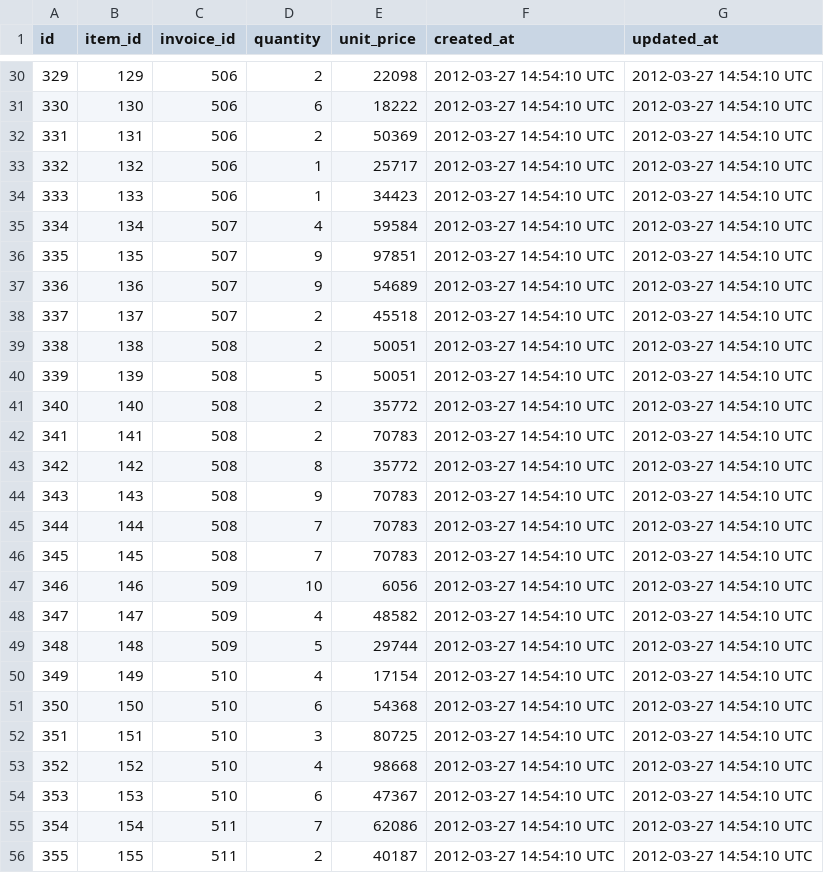
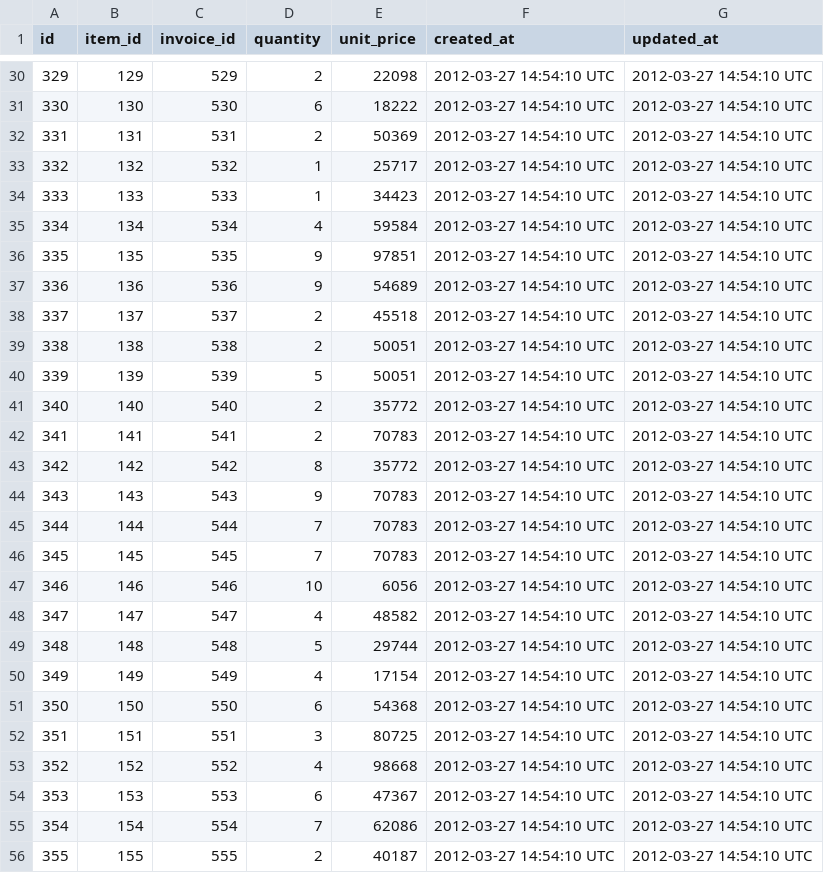
Before and after one commit to pollockcl/black_thursday, a CSV file: data/invoice_items.csv, drawn as a sheet; only a part is shown, gaps mark what is left out; the diff covers the shown part only.

```diff
--- a/data/invoice_items.csv
+++ b/data/invoice_items.csv
@@ -30,27 +30,27 @@ id,item_id,invoice_id,quantity,unit_price,created_at,updated_at
-329,129,506,2,22098,2012-03-27 14:54:10 UTC,2012-03-27 14:54:10 UTC
-330,130,506,6,18222,2012-03-27 14:54:10 UTC,2012-03-27 14:54:10 UTC
-331,131,506,2,50369,2012-03-27 14:54:10 UTC,2012-03-27 14:54:10 UTC
-332,132,506,1,25717,2012-03-27 14:54:10 UTC,2012-03-27 14:54:10 UTC
-333,133,506,1,34423,2012-03-27 14:54:10 UTC,2012-03-27 14:54:10 UTC
-334,134,507,4,59584,2012-03-27 14:54:10 UTC,2012-03-27 14:54:10 UTC
-335,135,507,9,97851,2012-03-27 14:54:10 UTC,2012-03-27 14:54:10 UTC
-336,136,507,9,54689,2012-03-27 14:54:10 UTC,2012-03-27 14:54:10 UTC
-337,137,507,2,45518,2012-03-27 14:54:10 UTC,2012-03-27 14:54:10 UTC
-338,138,508,2,50051,2012-03-27 14:54:10 UTC,2012-03-27 14:54:10 UTC
-339,139,508,5,50051,2012-03-27 14:54:10 UTC,2012-03-27 14:54:10 UTC
-340,140,508,2,35772,2012-03-27 14:54:10 UTC,2012-03-27 14:54:10 UTC
-341,141,508,2,70783,2012-03-27 14:54:10 UTC,2012-03-27 14:54:10 UTC
-342,142,508,8,35772,2012-03-27 14:54:10 UTC,2012-03-27 14:54:10 UTC
-343,143,508,9,70783,2012-03-27 14:54:10 UTC,2012-03-27 14:54:10 UTC
-344,144,508,7,70783,2012-03-27 14:54:10 UTC,2012-03-27 14:54:10 UTC
-345,145,508,7,70783,2012-03-27 14:54:10 UTC,2012-03-27 14:54:10 UTC
-346,146,509,10,6056,2012-03-27 14:54:10 UTC,2012-03-27 14:54:10 UTC
-347,147,509,4,48582,2012-03-27 14:54:10 UTC,2012-03-27 14:54:10 UTC
-348,148,509,5,29744,2012-03-27 14:54:10 UTC,2012-03-27 14:54:10 UTC
-349,149,510,4,17154,2012-03-27 14:54:10 UTC,2012-03-27 14:54:10 UTC
-350,150,510,6,54368,2012-03-27 14:54:10 UTC,2012-03-27 14:54:10 UTC
-351,151,510,3,80725,2012-03-27 14:54:10 UTC,2012-03-27 14:54:10 UTC
-352,152,510,4,98668,2012-03-27 14:54:10 UTC,2012-03-27 14:54:10 UTC
-353,153,510,6,47367,2012-03-27 14:54:10 UTC,2012-03-27 14:54:10 UTC
-354,154,511,7,62086,2012-03-27 14:54:10 UTC,2012-03-27 14:54:10 UTC
-355,155,511,2,40187,2012-03-27 14:54:10 UTC,2012-03-27 14:54:10 UTC
+329,129,529,2,22098,2012-03-27 14:54:10 UTC,2012-03-27 14:54:10 UTC
+330,130,530,6,18222,2012-03-27 14:54:10 UTC,2012-03-27 14:54:10 UTC
+331,131,531,2,50369,2012-03-27 14:54:10 UTC,2012-03-27 14:54:10 UTC
+332,132,532,1,25717,2012-03-27 14:54:10 UTC,2012-03-27 14:54:10 UTC
+333,133,533,1,34423,2012-03-27 14:54:10 UTC,2012-03-27 14:54:10 UTC
+334,134,534,4,59584,2012-03-27 14:54:10 UTC,2012-03-27 14:54:10 UTC
+335,135,535,9,97851,2012-03-27 14:54:10 UTC,2012-03-27 14:54:10 UTC
+336,136,536,9,54689,2012-03-27 14:54:10 UTC,2012-03-27 14:54:10 UTC
+337,137,537,2,45518,2012-03-27 14:54:10 UTC,2012-03-27 14:54:10 UTC
+338,138,538,2,50051,2012-03-27 14:54:10 UTC,2012-03-27 14:54:10 UTC
+339,139,539,5,50051,2012-03-27 14:54:10 UTC,2012-03-27 14:54:10 UTC
+340,140,540,2,35772,2012-03-27 14:54:10 UTC,2012-03-27 14:54:10 UTC
+341,141,541,2,70783,2012-03-27 14:54:10 UTC,2012-03-27 14:54:10 UTC
+342,142,542,8,35772,2012-03-27 14:54:10 UTC,2012-03-27 14:54:10 UTC
+343,143,543,9,70783,2012-03-27 14:54:10 UTC,2012-03-27 14:54:10 UTC
+344,144,544,7,70783,2012-03-27 14:54:10 UTC,2012-03-27 14:54:10 UTC
+345,145,545,7,70783,2012-03-27 14:54:10 UTC,2012-03-27 14:54:10 UTC
+346,146,546,10,6056,2012-03-27 14:54:10 UTC,2012-03-27 14:54:10 UTC
+347,147,547,4,48582,2012-03-27 14:54:10 UTC,2012-03-27 14:54:10 UTC
+348,148,548,5,29744,2012-03-27 14:54:10 UTC,2012-03-27 14:54:10 UTC
+349,149,549,4,17154,2012-03-27 14:54:10 UTC,2012-03-27 14:54:10 UTC
+350,150,550,6,54368,2012-03-27 14:54:10 UTC,2012-03-27 14:54:10 UTC
+351,151,551,3,80725,2012-03-27 14:54:10 UTC,2012-03-27 14:54:10 UTC
+352,152,552,4,98668,2012-03-27 14:54:10 UTC,2012-03-27 14:54:10 UTC
+353,153,553,6,47367,2012-03-27 14:54:10 UTC,2012-03-27 14:54:10 UTC
+354,154,554,7,62086,2012-03-27 14:54:10 UTC,2012-03-27 14:54:10 UTC
+355,155,555,2,40187,2012-03-27 14:54:10 UTC,2012-03-27 14:54:10 UTC
```
Also changed, not shown: 72 edited cells elsewhere in this file.
